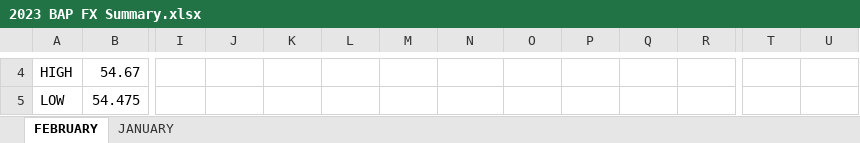
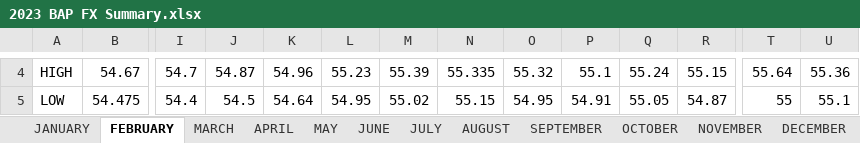
Before and after one commit to pmagtulis/usd-php-forex, an Excel workbook: raw_data/2023 BAP FX Summary.xlsx, sheet FEBRUARY, drawn as a sheet; only a part is shown, gaps mark what is left out; values as stored, in another font and other column widths than the file's, no borders; charts and pictures and conditional formats not drawn; the diff covers the shown part only; the diff names each change by its address in the sheet, - before the commit and + after, or states it on an @@ line.

```diff
--- a/raw_data/2023 BAP FX Summary.xlsx (sheet FEBRUARY)
+++ b/raw_data/2023 BAP FX Summary.xlsx (sheet FEBRUARY)
+sheet tab: MARCH
+sheet tab: APRIL
+sheet tab: MAY
+sheet tab: JUNE
+sheet tab: JULY
+sheet tab: AUGUST
+sheet tab: SEPTEMBER
+sheet tab: OCTOBER
+sheet tab: NOVEMBER
+sheet tab: DECEMBER
@@ sheet tab order changed: JANUARY | FEBRUARY | MARCH | APRIL | MAY | JUNE | JULY | AUGUST | SEPTEMBER | OCTOBER | NOVEMBER | DECEMBER @@
-I4: (empty)
+I4: 54.7
-J4: (empty)
+J4: 54.87
-K4: (empty)
+K4: 54.96
-L4: (empty)
+L4: 55.23
-M4: (empty)
+M4: 55.39
-N4: (empty)
+N4: 55.335
-O4: (empty)
+O4: 55.32
-P4: (empty)
+P4: 55.1
-Q4: (empty)
+Q4: 55.24
-R4: (empty)
+R4: 55.15
-T4: (empty)
+T4: 55.64
-U4: (empty)
+U4: 55.36
-I5: (empty)
+I5: 54.4
-J5: (empty)
+J5: 54.5
-K5: (empty)
+K5: 54.64
-L5: (empty)
+L5: 54.95
-M5: (empty)
+M5: 55.02
-N5: (empty)
+N5: 55.15
-O5: (empty)
+O5: 54.95
-P5: (empty)
+P5: 54.91
-Q5: (empty)
+Q5: 55.05
-R5: (empty)
+R5: 54.87
-T5: (empty)
+T5: 55
-U5: (empty)
+U5: 55.1
```
Also changed, not shown: 121 edited cells elsewhere in this sheet, formulas that keep their value, charts or pictures, 3 other files.
